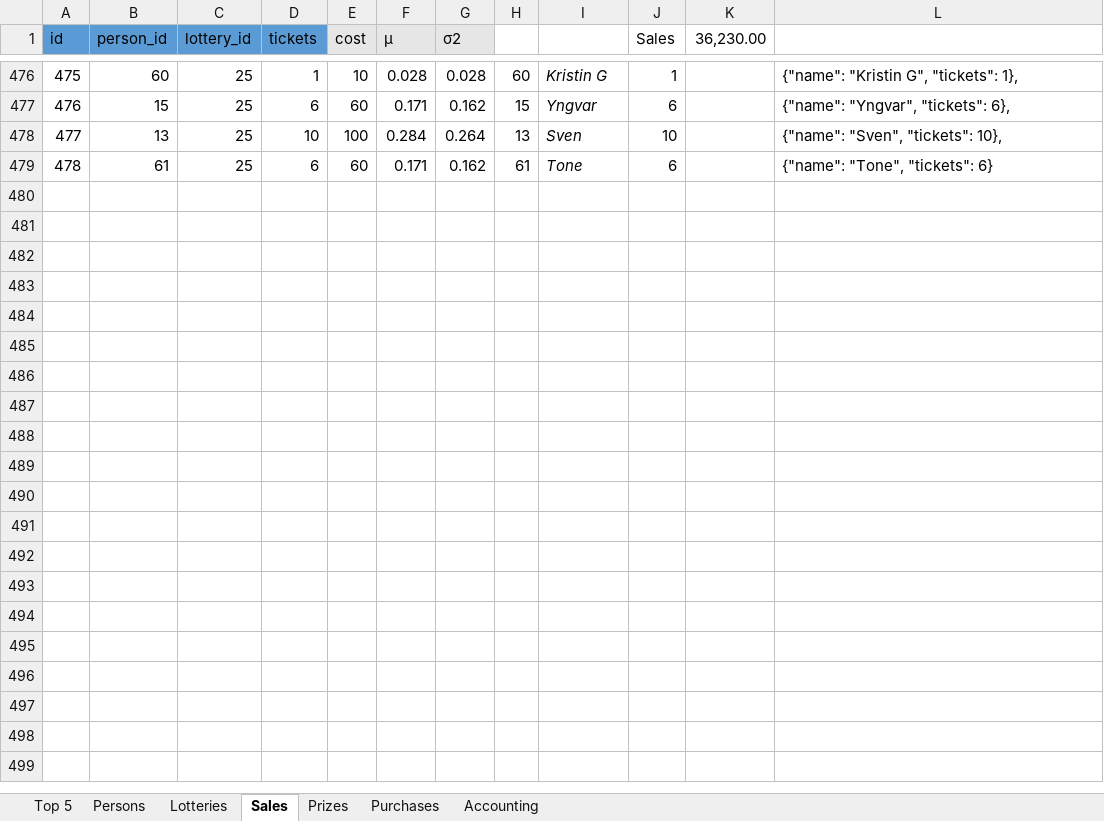
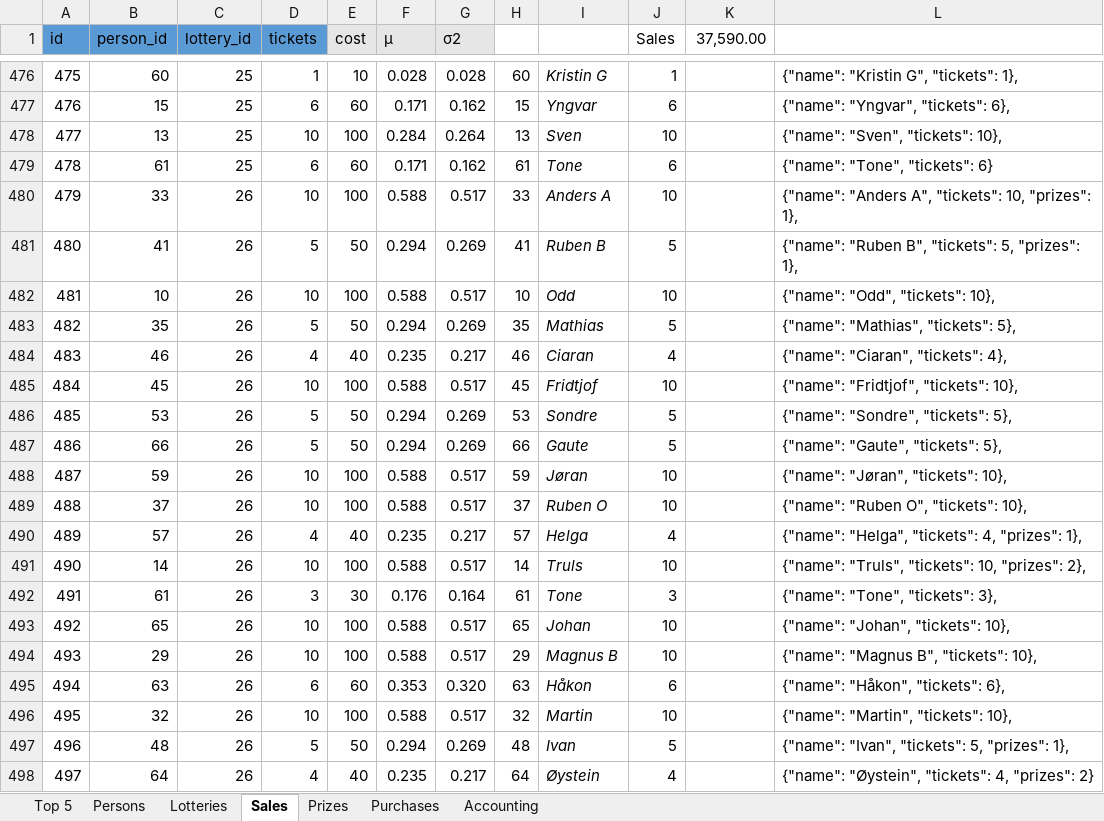
Before and after one commit to trulsedv/vinlotteri, an Excel workbook: database.xlsx, sheet Sales, drawn as a sheet; only a part is shown, gaps mark what is left out; values as stored, in another font and other column widths than the file's, no borders; table styles not drawn; the diff names each change by its address in the sheet, - before the commit and + after, or states it on an @@ line.

```diff
--- a/database.xlsx (sheet Sales)
+++ b/database.xlsx (sheet Sales)
-K1: 36,230.00
+K1: 37,590.00
+row 480: 479 | 33 | 26 | 10 | 100 | 0.588 | 0.517 | 33 | Anders A | 10 |  | {"name": "Anders A", "tickets": 10, "prizes": 1},
+row 481: 480 | 41 | 26 | 5 | 50 | 0.294 | 0.269 | 41 | Ruben B | 5 |  | {"name": "Ruben B", "tickets": 5, "prizes": 1},
+row 482: 481 | 10 | 26 | 10 | 100 | 0.588 | 0.517 | 10 | Odd | 10 |  | {"name": "Odd", "tickets": 10},
+row 483: 482 | 35 | 26 | 5 | 50 | 0.294 | 0.269 | 35 | Mathias | 5 |  | {"name": "Mathias", "tickets": 5},
+row 484: 483 | 46 | 26 | 4 | 40 | 0.235 | 0.217 | 46 | Ciaran | 4 |  | {"name": "Ciaran", "tickets": 4},
+row 485: 484 | 45 | 26 | 10 | 100 | 0.588 | 0.517 | 45 | Fridtjof | 10 |  | {"name": "Fridtjof", "tickets": 10},
+row 486: 485 | 53 | 26 | 5 | 50 | 0.294 | 0.269 | 53 | Sondre | 5 |  | {"name": "Sondre", "tickets": 5},
+row 487: 486 | 66 | 26 | 5 | 50 | 0.294 | 0.269 | 66 | Gaute | 5 |  | {"name": "Gaute", "tickets": 5},
+row 488: 487 | 59 | 26 | 10 | 100 | 0.588 | 0.517 | 59 | Jøran | 10 |  | {"name": "Jøran", "tickets": 10},
+row 489: 488 | 37 | 26 | 10 | 100 | 0.588 | 0.517 | 37 | Ruben O | 10 |  | {"name": "Ruben O", "tickets": 10},
+row 490: 489 | 57 | 26 | 4 | 40 | 0.235 | 0.217 | 57 | Helga | 4 |  | {"name": "Helga", "tickets": 4, "prizes": 1},
+row 491: 490 | 14 | 26 | 10 | 100 | 0.588 | 0.517 | 14 | Truls | 10 |  | {"name": "Truls", "tickets": 10, "prizes": 2},
+row 492: 491 | 61 | 26 | 3 | 30 | 0.176 | 0.164 | 61 | Tone | 3 |  | {"name": "Tone", "tickets": 3},
+row 493: 492 | 65 | 26 | 10 | 100 | 0.588 | 0.517 | 65 | Johan | 10 |  | {"name": "Johan", "tickets": 10},
+row 494: 493 | 29 | 26 | 10 | 100 | 0.588 | 0.517 | 29 | Magnus B | 10 |  | {"name": "Magnus B", "tickets": 10},
+row 495: 494 | 63 | 26 | 6 | 60 | 0.353 | 0.320 | 63 | Håkon | 6 |  | {"name": "Håkon", "tickets": 6},
+row 496: 495 | 32 | 26 | 10 | 100 | 0.588 | 0.517 | 32 | Martin | 10 |  | {"name": "Martin", "tickets": 10},
+row 497: 496 | 48 | 26 | 5 | 50 | 0.294 | 0.269 | 48 | Ivan | 5 |  | {"name": "Ivan", "tickets": 5, "prizes": 1},
+row 498: 497 | 64 | 26 | 4 | 40 | 0.235 | 0.217 | 64 | Øystein | 4 |  | {"name": "Øystein", "tickets": 4, "prizes": 2}
```
Also changed, not shown: sheet Persons, sheet Top 5, sheet Prizes, sheet Accounting, sheet Lotteries, sheet Purchases, formulas that keep their value, hidden cells, 1 other file.
